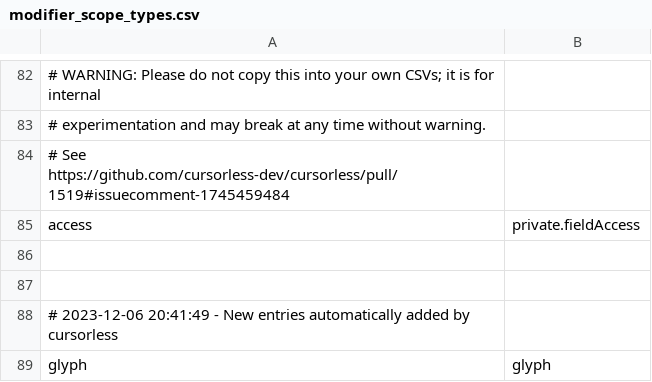
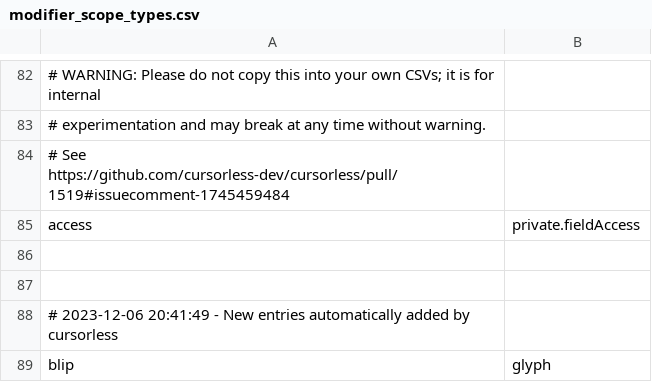
Before and after one commit to pokey/pokey_talon, a CSV file: cursorless-settings/modifier_scope_types.csv, drawn as a sheet; only a part is shown, gaps mark what is left out.

```diff
--- a/cursorless-settings/modifier_scope_types.csv
+++ b/cursorless-settings/modifier_scope_types.csv
@@ -88,2 +88,2 @@ access, private.fieldAccess
 # 2023-12-06 20:41:49 - New entries automatically added by cursorless
-glyph, glyph
+blip, glyph
```
Also changed, not shown: cursorless-settings/actions.csv, cursorless-settings/experimental/actions_custom.csv, 3 other files.
